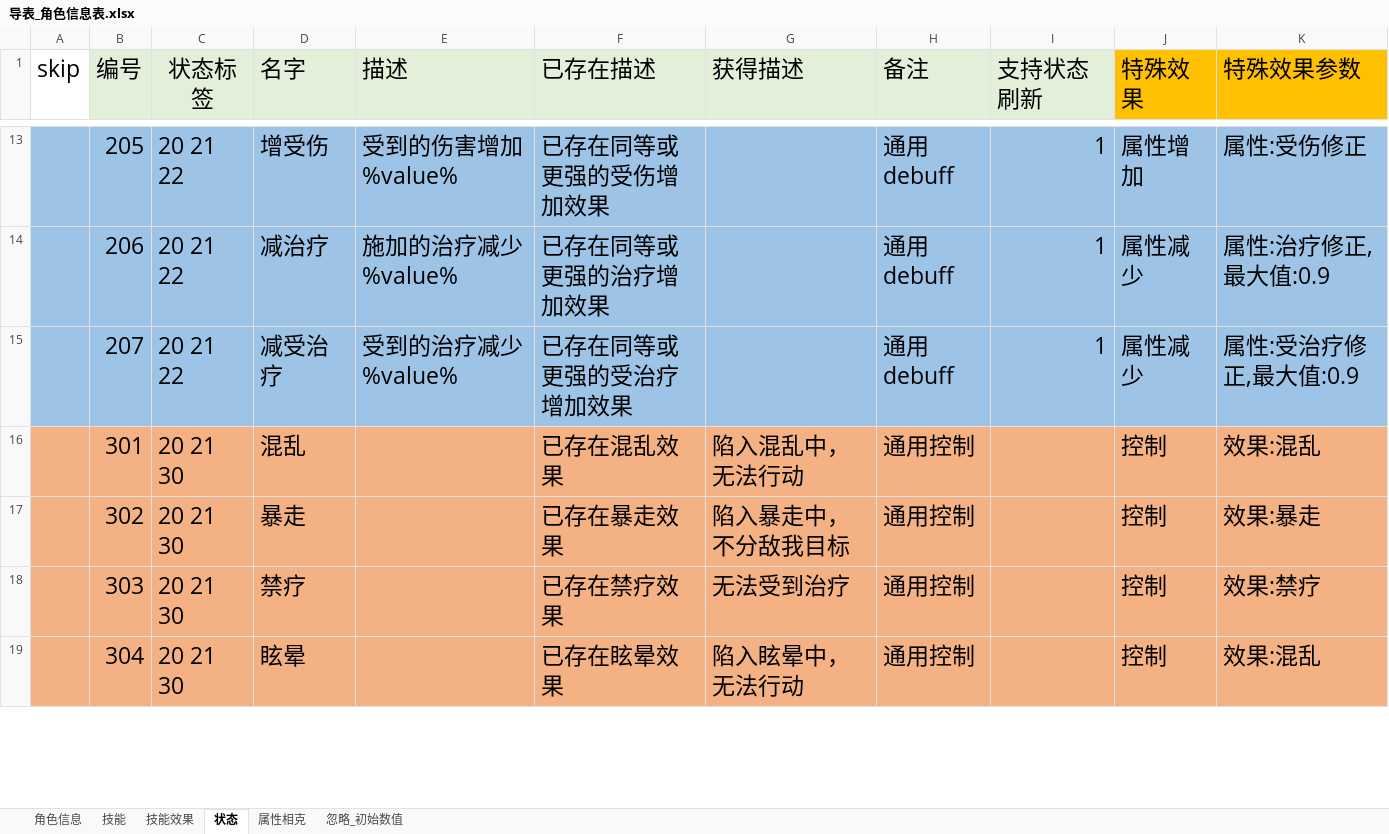
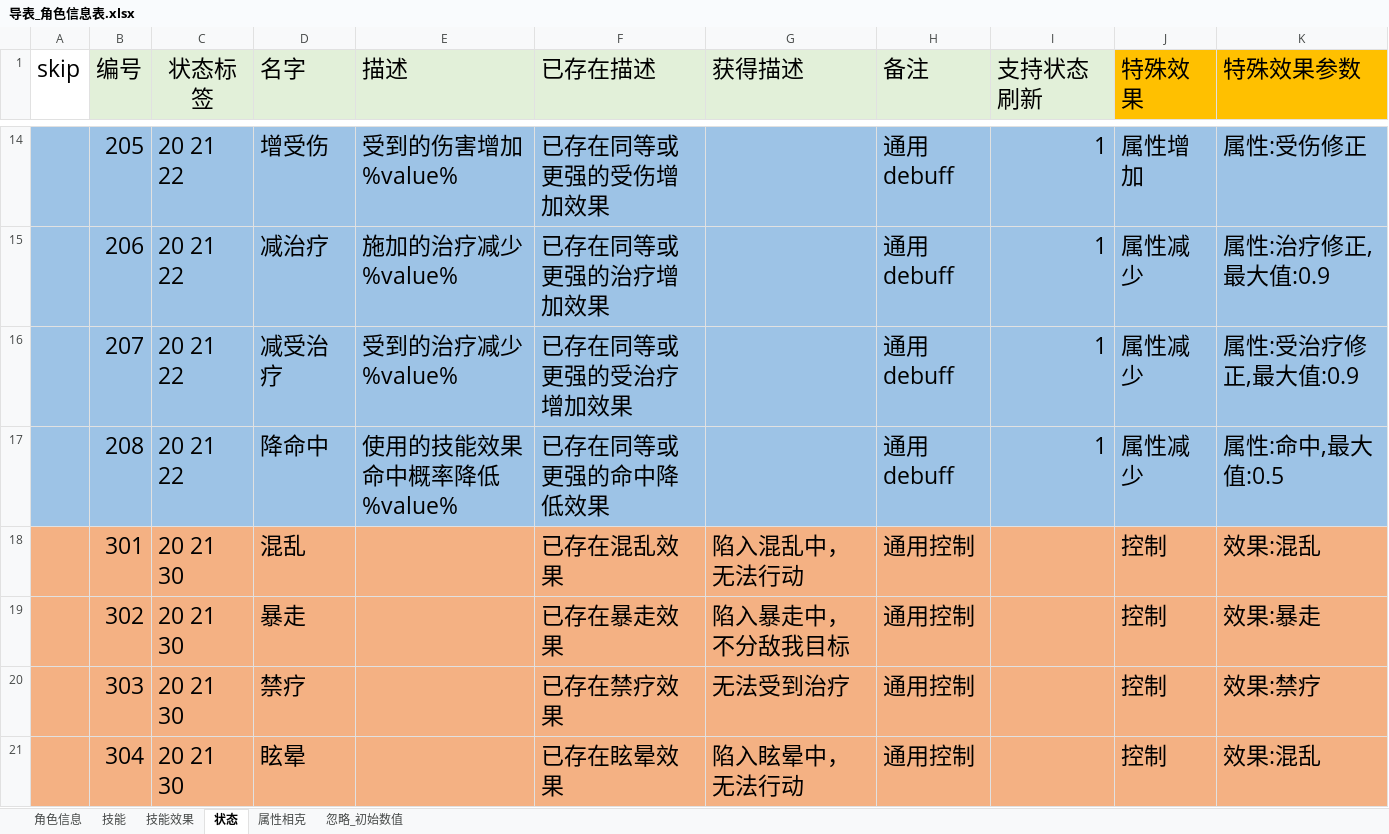
Before and after one commit to shuitian/card_battle, an Excel workbook: excel/导表_角色信息表.xlsx, sheet 状态, drawn as a sheet; only a part is shown, gaps mark what is left out; values as stored, in another font and other column widths than the file's, no borders; the diff covers the shown part only; the diff names each change by its address in the sheet, - before the commit and + after, or states it on an @@ line.

```diff
--- a/excel/导表_角色信息表.xlsx (sheet 状态)
+++ b/excel/导表_角色信息表.xlsx (sheet 状态)
+row 17:  | 208 | 20 21 22 | 降命中 | 使用的技能效果命中概率降低%value% | 已存在同等或更强的命中降低效果 |  | 通用debuff | 1 | 属性减少 | 属性:命中,最大值:0.5
```
Also changed, not shown: 2 added rows and 1 edited cell elsewhere in this sheet, sheet 技能效果, sheet 技能, sheet 角色信息, 15 other files.
